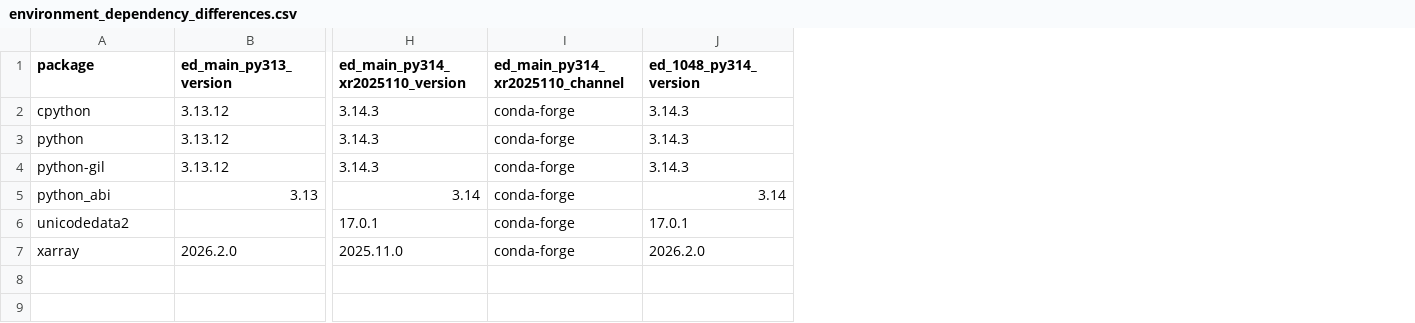
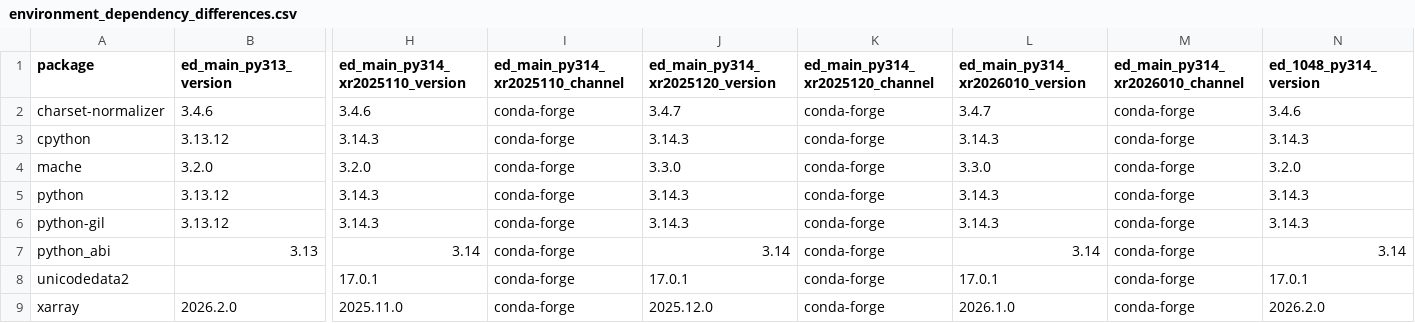
Before and after one commit to E3SM-Project/e3sm_diags, a CSV file: auxiliary_tools/debug/1048-py314-stall-cont/parallel/scripts/environment_dependency_differences.csv, drawn as a sheet; only a part is shown, gaps mark what is left out; addresses are those after the commit; rows hold the shown columns only; the diff names each change by its address in the sheet, - before the commit and + after, or states it on an @@ line.

```diff
--- a/auxiliary_tools/debug/1048-py314-stall-cont/parallel/scripts/environment_dependency_differences.csv
+++ b/auxiliary_tools/debug/1048-py314-stall-cont/parallel/scripts/environment_dependency_differences.csv
+column J (ed_main_py314_xr2025120_version), row 3: 3.14.3; rows 5-9: 3.14.3 | 3.14.3 | 3.14 | 17.0.1 | 2025.12.0
+column K (ed_main_py314_xr2025120_channel), row 3: conda-forge; rows 5-9: all conda-forge
+column L (ed_main_py314_xr2026010_version), row 3: 3.14.3; rows 5-9: 3.14.3 | 3.14.3 | 3.14 | 17.0.1 | 2026.1.0
+column M (ed_main_py314_xr2026010_channel), row 3: conda-forge; rows 5-9: all conda-forge
+row 2: charset-normalizer | 3.4.6 | 3.4.6 | conda-forge | 3.4.7 | conda-forge | 3.4.7 | conda-forge | 3.4.6
+row 4: mache | 3.2.0 | 3.2.0 | conda-forge | 3.3.0 | conda-forge | 3.3.0 | conda-forge | 3.2.0
```
Also changed, not shown: auxiliary_tools/debug/1048-py314-stall-cont/parallel/scripts/core_environment_dependencies.csv, 3 other files.
